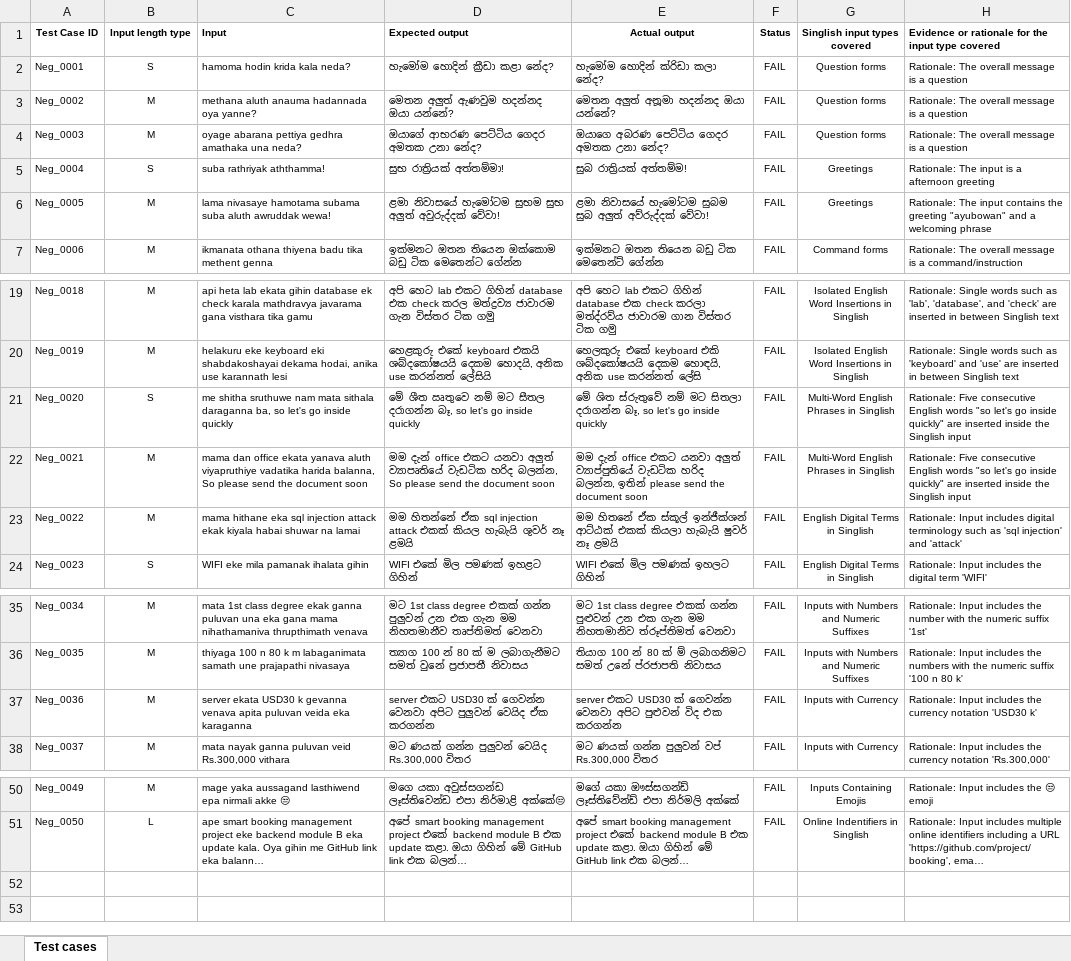
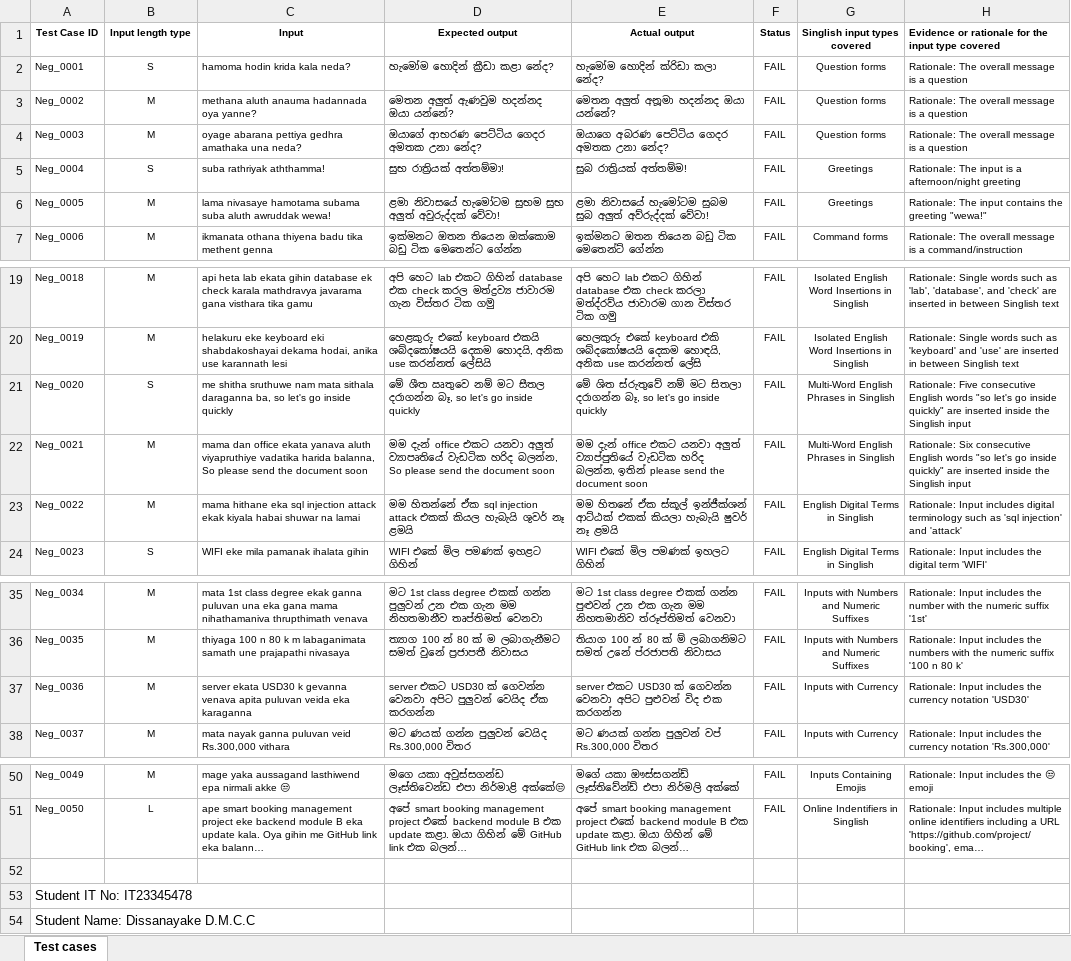
Before and after one commit to Chathurya15/IT3040-ITPM-Assignment1-IT23345478, an Excel workbook: Assignment 1 - Test cases.xlsx, sheet Test cases, drawn as a sheet; only a part is shown, gaps mark what is left out; long unchanged cells end in …; values as stored, in another font and other column widths than the file's, no borders; the diff names each change by its address in the sheet, - before the commit and + after, or states it on an @@ line.

Commit message:
Update test cases Excel file with new data

```diff
--- a/Assignment 1 - Test cases.xlsx (sheet Test cases)
+++ b/Assignment 1 - Test cases.xlsx (sheet Test cases)
-C1:D1 alignment: left
+C1:D1 alignment: center
-H5: …is a afternoon greeting
+H5: …is a afternoon/night greeting
-H6: …the greeting "ayubowan" and a welcoming phrase
+H6: …the greeting "wewa!"
-H22: Rationale: Five consecutive English…
+H22: Rationale: Six consecutive English…
-H37: …currency notation 'USD30 k'
+H37: …currency notation 'USD30'
+row 52: (empty)
+row 53: Student IT No: IT23345478
+row 54: Student Name: Dissanayake D.M.C.C
```
